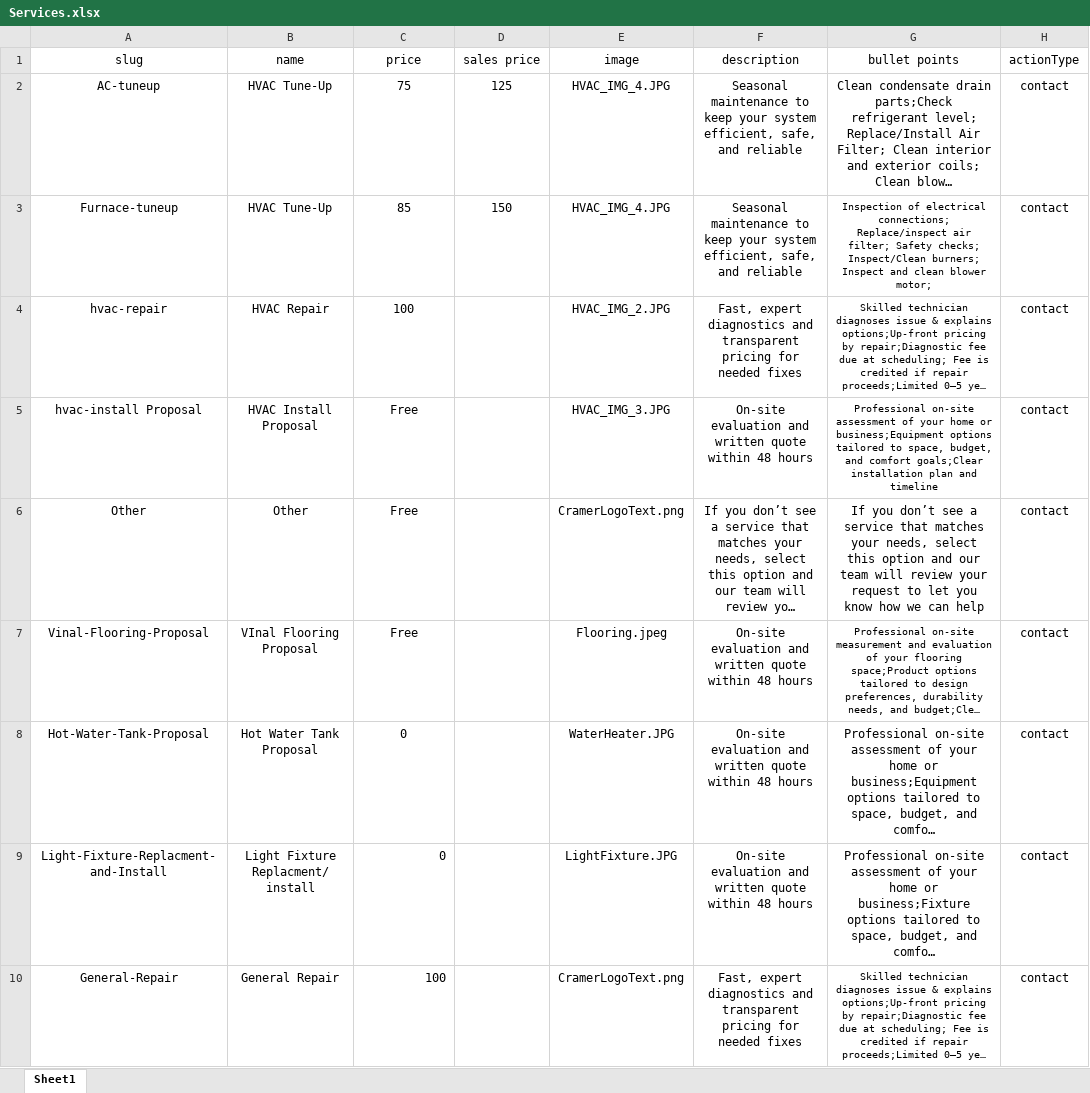
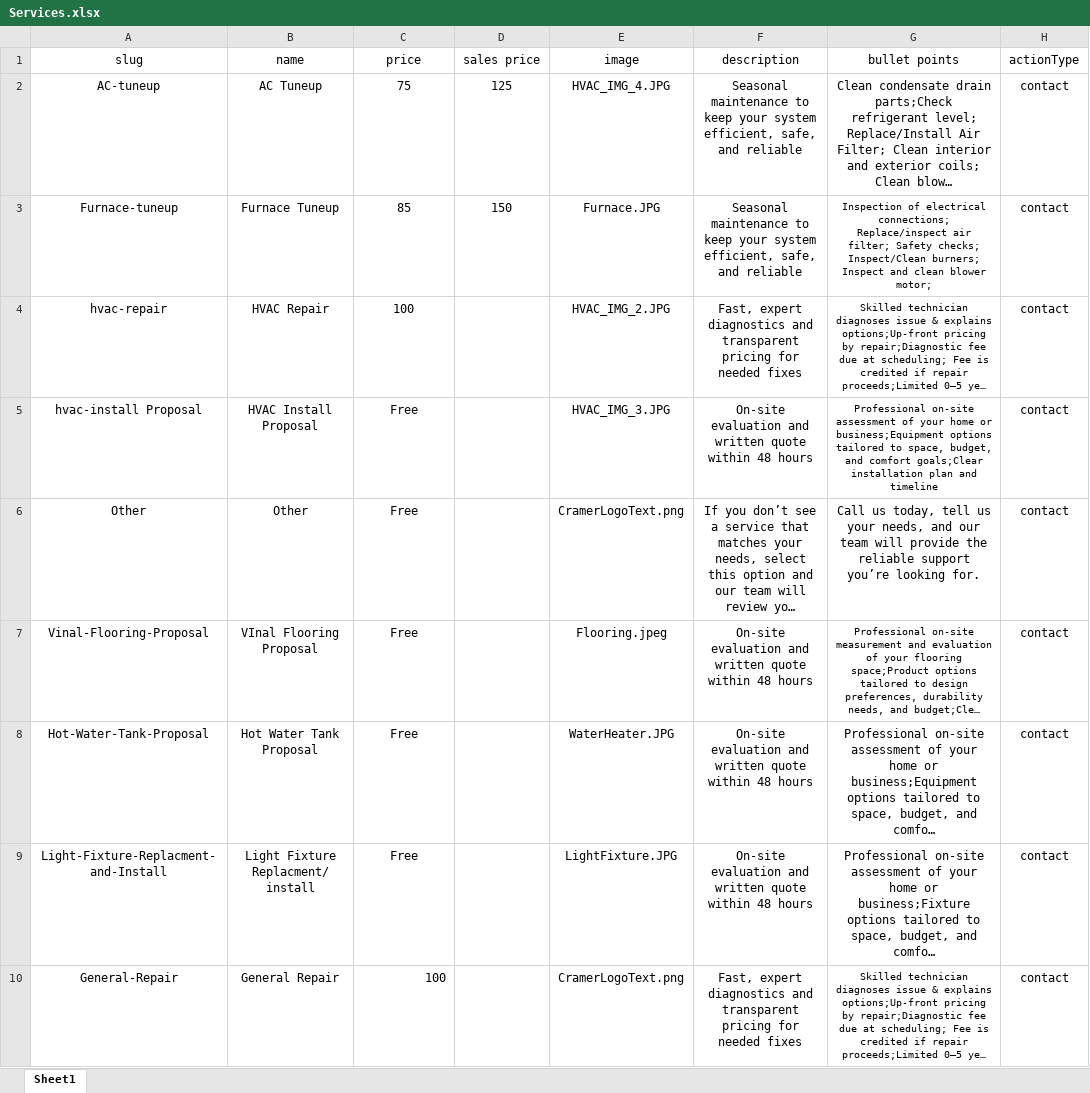
Before and after one commit to cramerservices/Cramer.Services, an Excel workbook: Services.xlsx, sheet Sheet1, drawn as a sheet; long unchanged cells end in …; values as stored, in another font and other column widths than the file's, no borders; the diff names each change by its address in the sheet, - before the commit and + after, or states it on an @@ line.

Commit message:
Add files via upload

```diff
--- a/Services.xlsx (sheet Sheet1)
+++ b/Services.xlsx (sheet Sheet1)
-B2 (name): HVAC Tune-Up
+B2 (name): AC Tuneup
-B3 (name): HVAC Tune-Up
+B3 (name): Furnace Tuneup
-E3 (image): HVAC_IMG_4.JPG
+E3 (image): Furnace.JPG
-G6 (bullet points): If you don’t see a service that matches your needs, select this option and our team will review your request to let you know how we can help
+G6 (bullet points): Call us today, tell us your needs, and our team will provide the reliable support you’re looking for.
-C8:C9 (price): 0
+C8:C9 (price): Free
-C9 alignment: right
+C9 alignment: center
```
